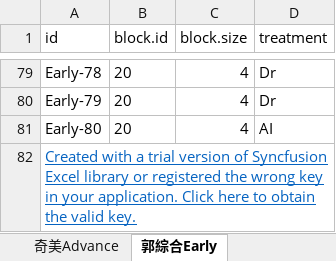
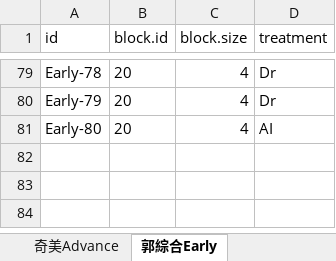
Before and after one commit to vulcanlee/CTMS, an Excel workbook: src/CTMS/CTMS/Data/RandomList.xlsx, sheet 郭綜合Early, drawn as a sheet; only a part is shown, gaps mark what is left out; values as stored, in another font and other column widths than the file's, no borders; charts and pictures not drawn; the diff names each change by its address in the sheet, - before the commit and + after, or states it on an @@ line.

```diff
--- a/src/CTMS/CTMS/Data/RandomList.xlsx (sheet 郭綜合Early)
+++ b/src/CTMS/CTMS/Data/RandomList.xlsx (sheet 郭綜合Early)
-row 82: Created with a trial version of Syncfusion Excel library or registered the wrong key in your application. Click here to obtain the valid key.
```
Also changed, not shown: sheet 預計收案人數, sheet 奇美Early, sheet 成大Early, sheet 奇美Advance, sheet 郭綜合Advance, sheet 成大Advance, other sheet tabs, charts or pictures, 3 other files.
